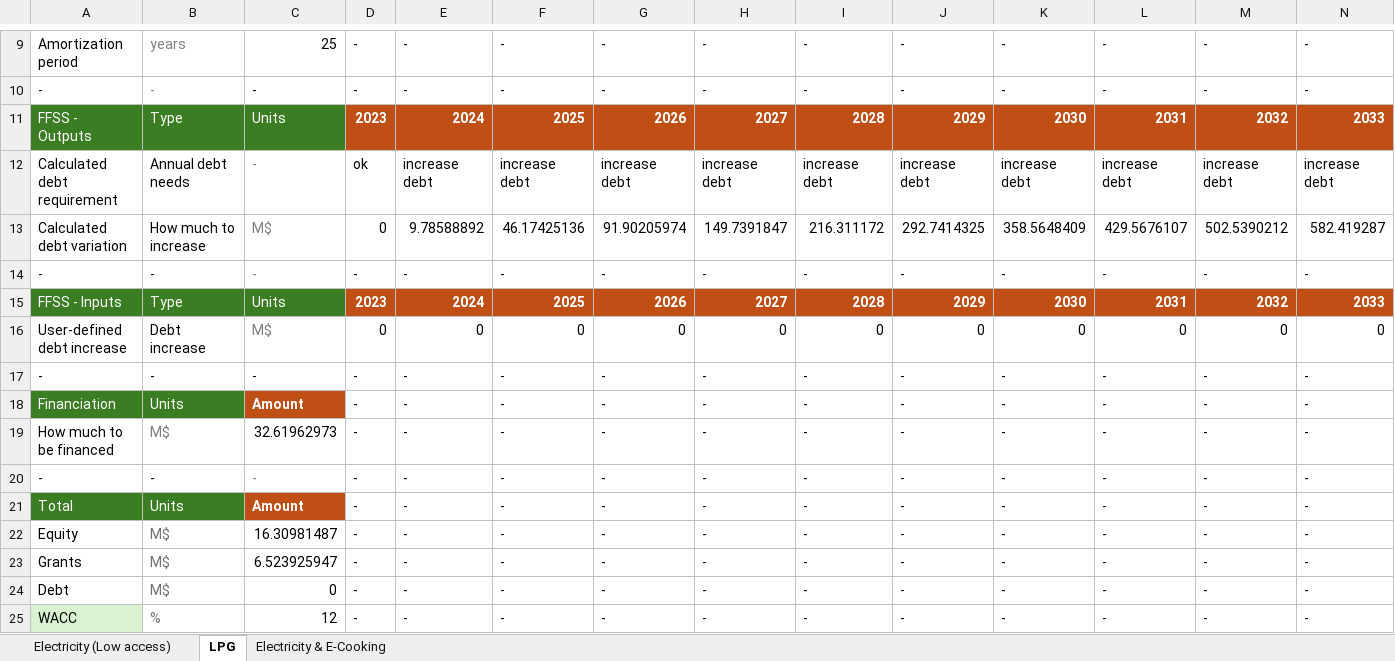
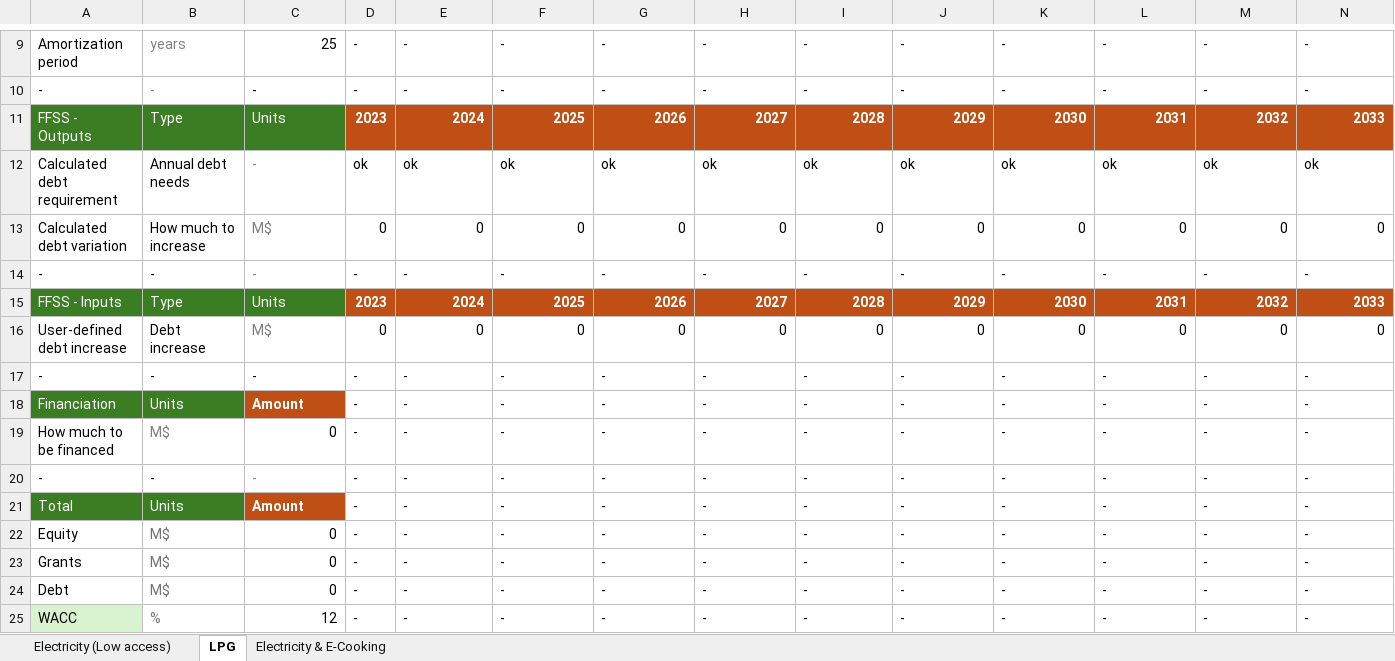
Before and after one commit to Almudenagarrido/CC-WBT-AI, an Excel workbook: backend/Rwanda/design-capital-CleanStep.xlsx, sheet LPG, drawn as a sheet; only a part is shown, gaps mark what is left out; values as stored, in another font and other column widths than the file's, no borders; removed rows and columns are numbered as before the commit, all else as after; rows hold the shown columns only; the diff names each change by its address in the sheet, - before the commit and + after, or states it on an @@ line.

```diff
--- a/backend/Rwanda/design-capital-CleanStep.xlsx (sheet LPG)
+++ b/backend/Rwanda/design-capital-CleanStep.xlsx (sheet LPG)
-row 12: Calculated debt requirement | Annual debt needs | - | ok | increase debt | increase debt | increase debt | increase debt | increase debt | increase debt | increase debt | increase debt | increase debt | increase debt
-row 13: Calculated debt variation | How much to increase | M$ | 0 | 9.78588892 | 46.17425136 | 91.90205974 | 149.7391847 | 216.311172 | 292.7414325 | 358.5648409 | 429.5676107 | 502.5390212 | 582.419287
+row 12: Calculated debt requirement | Annual debt needs | - | ok | ok | ok | ok | ok | ok | ok | ok | ok | ok | ok
+row 13: Calculated debt variation | How much to increase | M$ | 0 | 0 | 0 | 0 | 0 | 0 | 0 | 0 | 0 | 0 | 0
-C19: 32.61962973
+C19: 0
-C22: 16.30981487
+C22: 0
-C23: 6.523925947
+C23: 0
```
Also changed, not shown: sheet Electricity & E-Cooking, sheet Electricity (Low access), backend/Rwanda/financial-statements-CleanStep.xlsx, backend/Rwanda/fuel-financial-inputs.xlsx, 3 other files.
